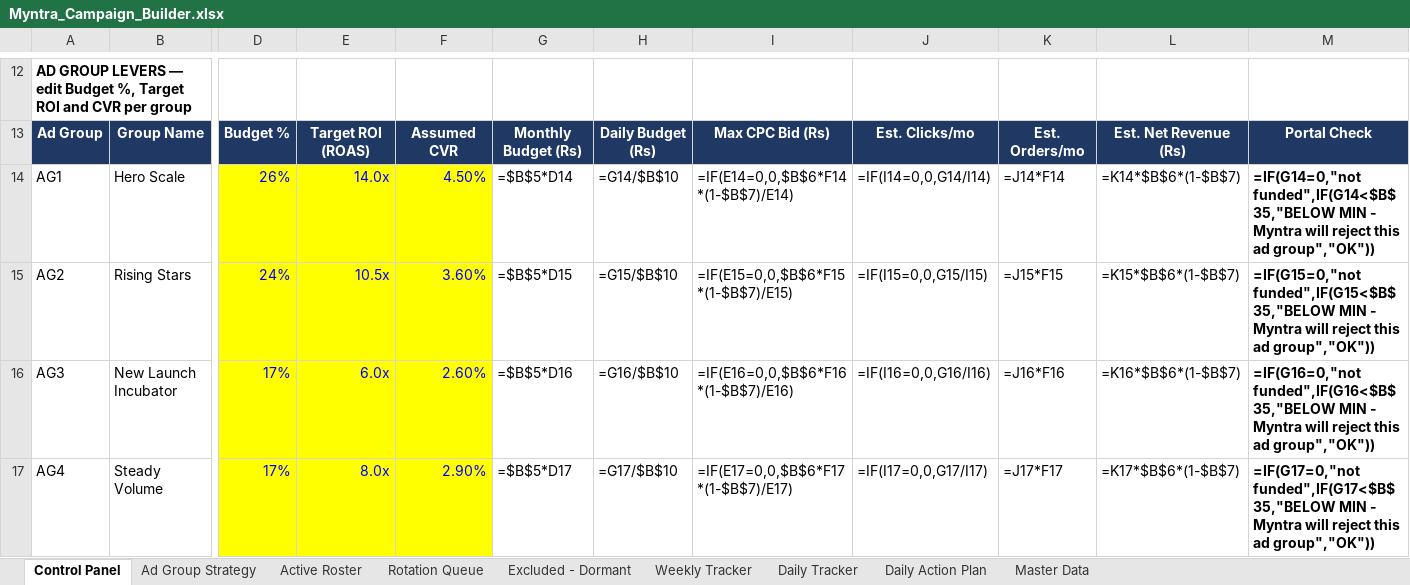
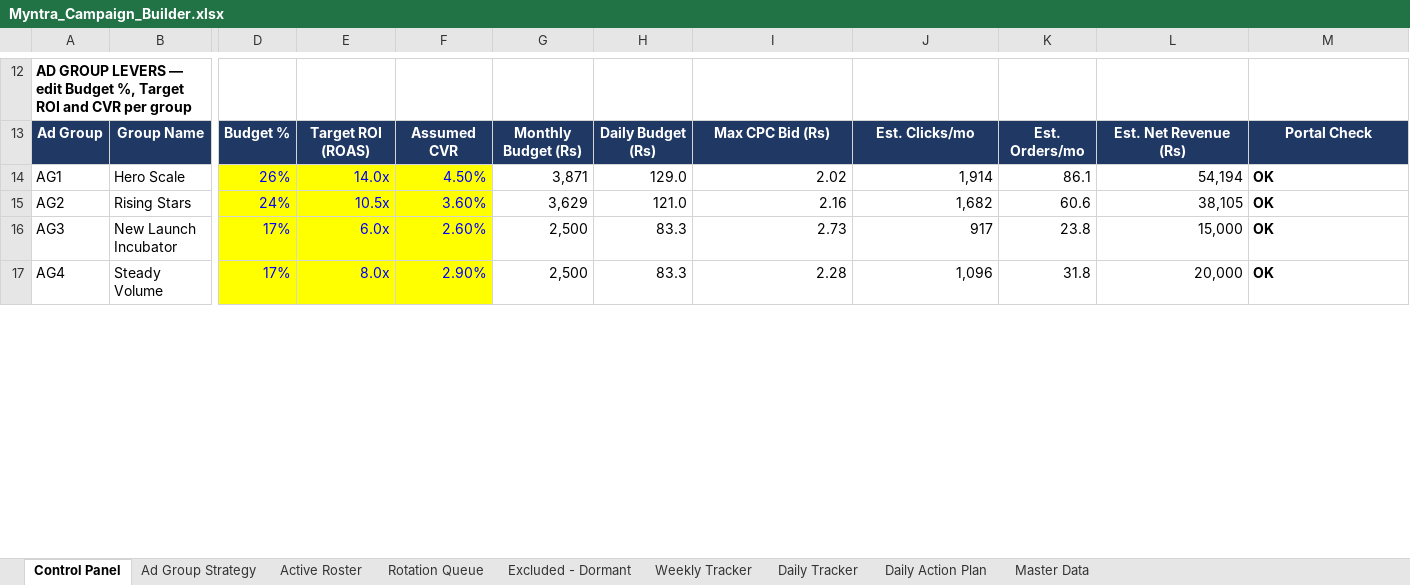
Before and after one commit to pethupraveen/myntra-campaign-builder, an Excel workbook: output/Myntra_Campaign_Builder.xlsx, sheet Control Panel, drawn as a sheet; only a part is shown, gaps mark what is left out; values as stored, in another font and other column widths than the file's, no borders; formulas without a stored value are shown as written; the diff covers the shown part only; the diff names each change by its address in the sheet, - before the commit and + after, or states it on an @@ line.

```diff
--- a/output/Myntra_Campaign_Builder.xlsx (sheet Control Panel)
+++ b/output/Myntra_Campaign_Builder.xlsx (sheet Control Panel)
-G14: =$B$5*D14
+G14: 3,871
-H14: =G14/$B$10
+H14: 129.0
-I14: =IF(E14=0,0,$B$6*F14*(1-$B$7)/E14)
+I14: 2.02
-J14: =IF(I14=0,0,G14/I14)
+J14: 1,914
-K14: =J14*F14
+K14: 86.1
-L14: =K14*$B$6*(1-$B$7)
+L14: 54,194
-M14: =IF(G14=0,"not funded",IF(G14<$B$35,"BELOW MIN - Myntra will reject this ad group","OK"))
+M14: OK
-G15: =$B$5*D15
+G15: 3,629
-H15: =G15/$B$10
+H15: 121.0
-I15: =IF(E15=0,0,$B$6*F15*(1-$B$7)/E15)
+I15: 2.16
-J15: =IF(I15=0,0,G15/I15)
+J15: 1,682
-K15: =J15*F15
+K15: 60.6
-L15: =K15*$B$6*(1-$B$7)
+L15: 38,105
-M15: =IF(G15=0,"not funded",IF(G15<$B$35,"BELOW MIN - Myntra will reject this ad group","OK"))
+M15: OK
-G16: =$B$5*D16
+G16: 2,500
-H16: =G16/$B$10
+H16: 83.3
-I16: =IF(E16=0,0,$B$6*F16*(1-$B$7)/E16)
+I16: 2.73
-J16: =IF(I16=0,0,G16/I16)
+J16: 917
-K16: =J16*F16
+K16: 23.8
-L16: =K16*$B$6*(1-$B$7)
+L16: 15,000
-M16: =IF(G16=0,"not funded",IF(G16<$B$35,"BELOW MIN - Myntra will reject this ad group","OK"))
+M16: OK
-G17: =$B$5*D17
+G17: 2,500
-H17: =G17/$B$10
+H17: 83.3
-I17: =IF(E17=0,0,$B$6*F17*(1-$B$7)/E17)
+I17: 2.28
-J17: =IF(I17=0,0,G17/I17)
+J17: 1,096
-K17: =J17*F17
+K17: 31.8
-L17: =K17*$B$6*(1-$B$7)
+L17: 20,000
-M17: =IF(G17=0,"not funded",IF(G17<$B$35,"BELOW MIN - Myntra will reject this ad group","OK"))
+M17: OK
```
Also changed, not shown: 1 added row, 1 removed row and 18 edited cells elsewhere in this sheet, sheet Rotation Queue, sheet Excluded - Dormant, sheet Daily Tracker, sheet Active Roster, sheet Weekly Tracker, sheet Daily Action Plan.
